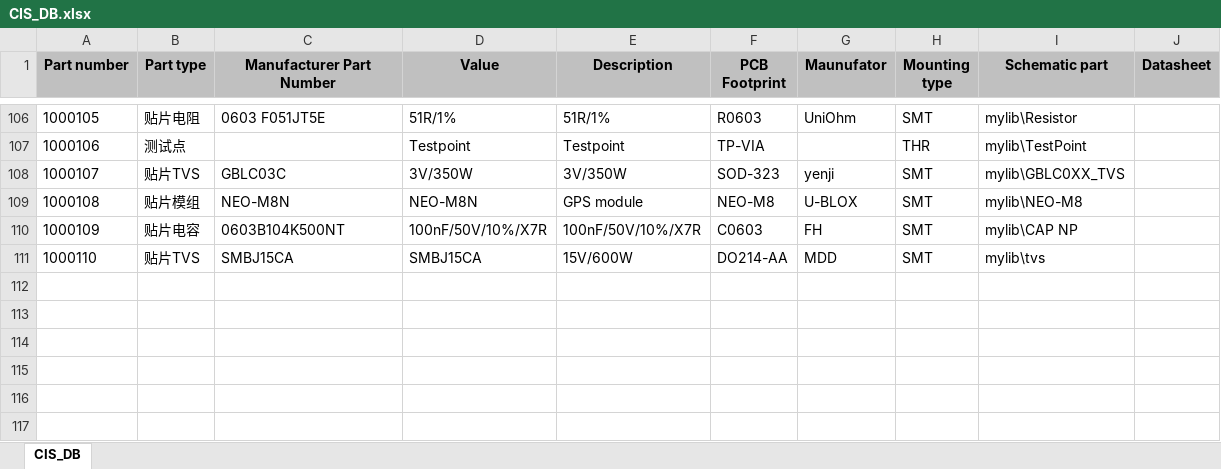
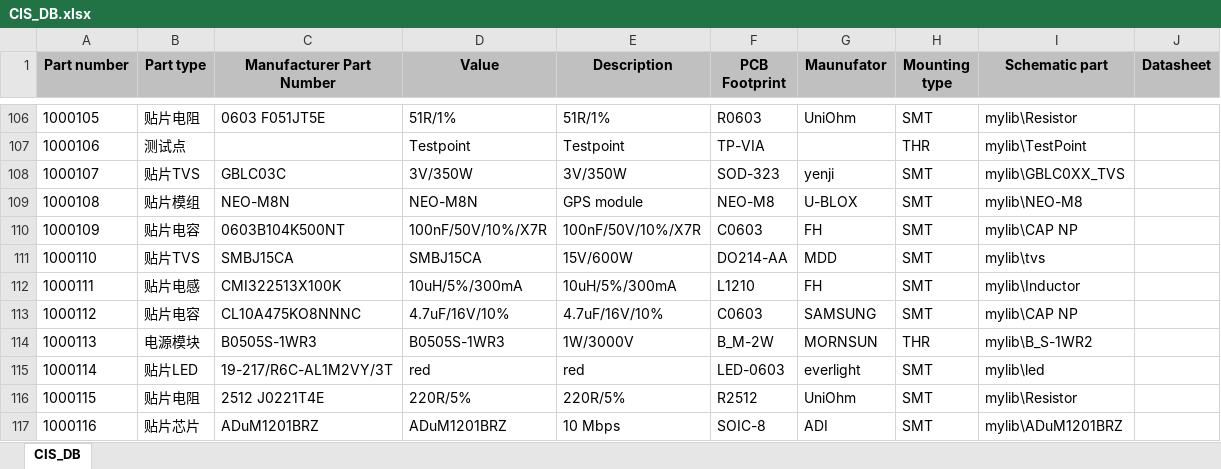
Before and after one commit to NightIsDark/candence-lib, an Excel workbook: MyDataBase/CIS_DB.xlsx, sheet CIS_DB, drawn as a sheet; only a part is shown, gaps mark what is left out; values as stored, in another font and other column widths than the file's, no borders; the diff names each change by its address in the sheet, - before the commit and + after, or states it on an @@ line.

```diff
--- a/MyDataBase/CIS_DB.xlsx (sheet CIS_DB)
+++ b/MyDataBase/CIS_DB.xlsx (sheet CIS_DB)
+row 112: 1000111 | 贴片电感 | CMI322513X100K | 10uH/5%/300mA | 10uH/5%/300mA | L1210 | FH | SMT | mylib\Inductor
+row 113: 1000112 | 贴片电容 | CL10A475KO8NNNC | 4.7uF/16V/10% | 4.7uF/16V/10% | C0603 | SAMSUNG | SMT | mylib\CAP NP
+row 114: 1000113 | 电源模块 | B0505S-1WR3 | B0505S-1WR3 | 1W/3000V | B_M-2W | MORNSUN | THR | mylib\B_S-1WR2
+row 115: 1000114 | 贴片LED | 19-217/R6C-AL1M2VY/3T | red | red | LED-0603 | everlight | SMT | mylib\led
+row 116: 1000115 | 贴片电阻 | 2512 J0221T4E | 220R/5% | 220R/5% | R2512 | UniOhm | SMT | mylib\Resistor
+row 117: 1000116 | 贴片芯片 | ADuM1201BRZ | ADuM1201BRZ | 10 Mbps | SOIC-8 | ADI | SMT | mylib\ADuM1201BRZ
```
Also changed, not shown: 5 other files.
